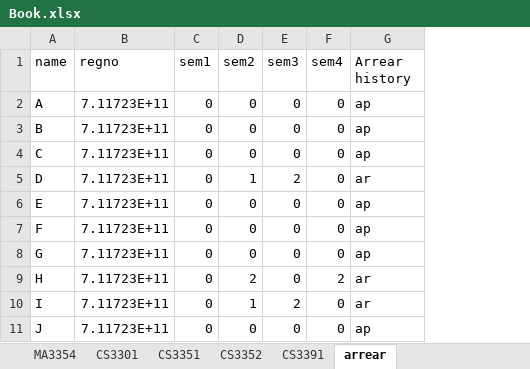
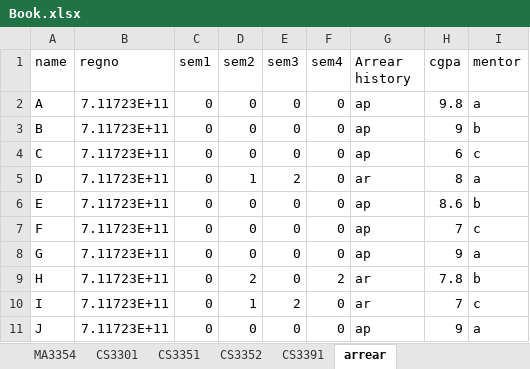
Before and after one commit to hars884/result_analysis, an Excel workbook: Book.xlsx, sheet arrear, drawn as a sheet; values as stored, in another font and other column widths than the file's, no borders; the diff names each change by its address in the sheet, - before the commit and + after, or states it on an @@ line.

Commit message:
5table

```diff
--- a/Book.xlsx (sheet arrear)
+++ b/Book.xlsx (sheet arrear)
+column H (cgpa), rows 2-11: 9.8 | 9 | 6 | 8 | 8.6 | 7 | 9 | 7.8 | 7 | 9
+column I (mentor), rows 2-11: a | b | c | a | b | c | a | b | c | a
```
Also changed, not shown: 3 other files.
